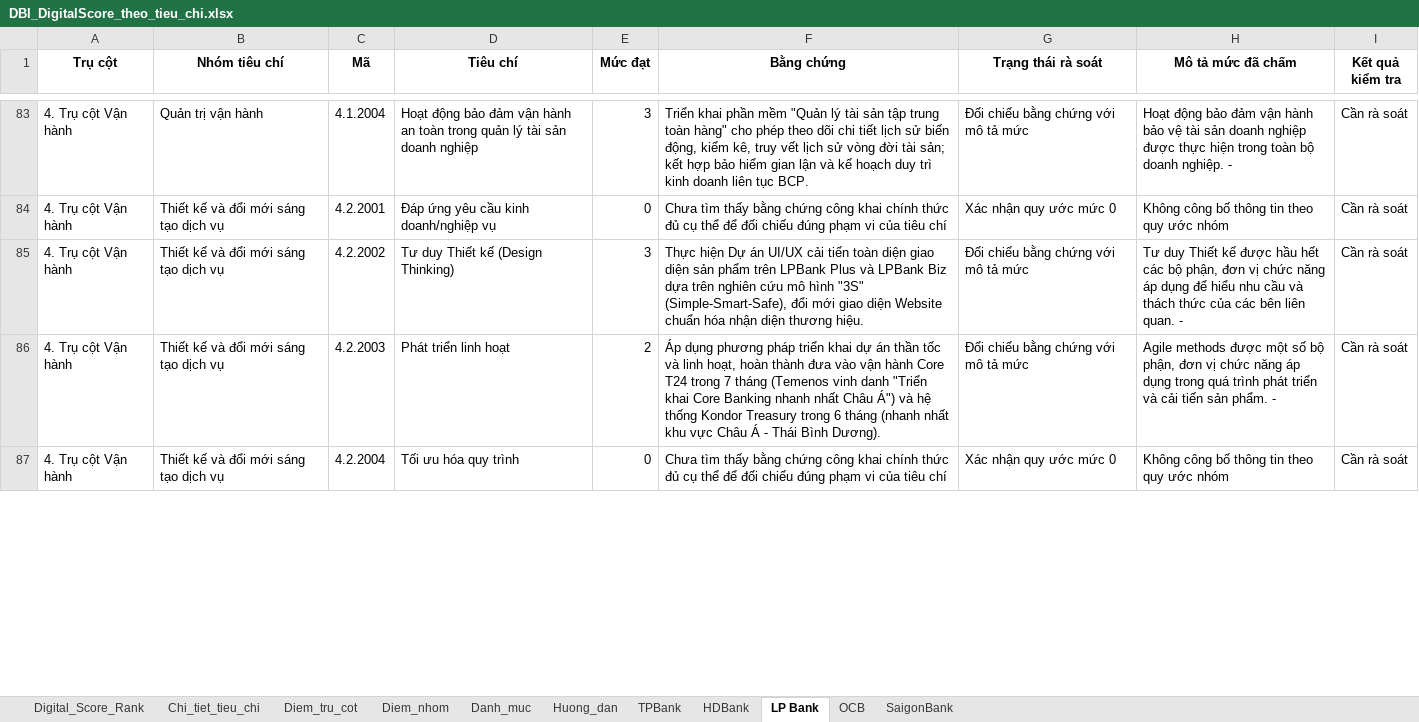
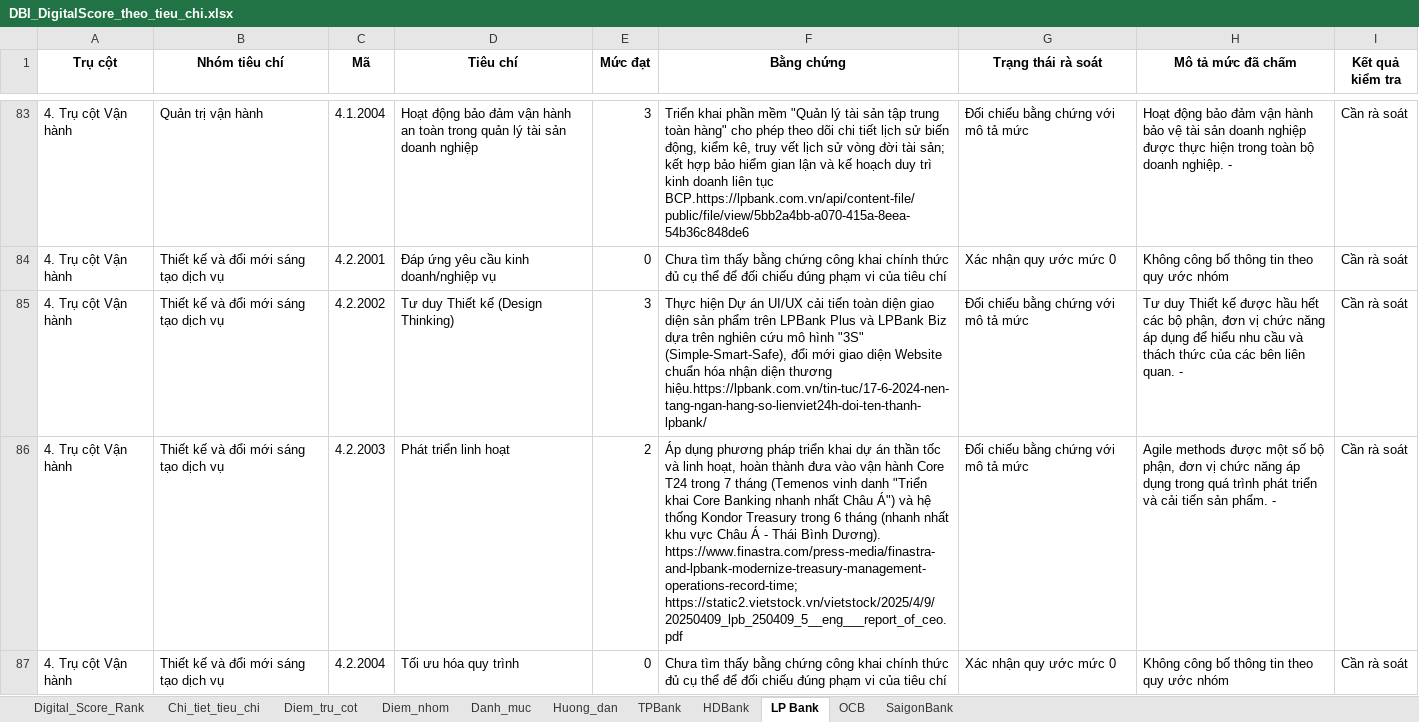
Before and after one commit to soitang733/digital-banking-nhom3, an Excel workbook: Code/pipeline/output/DBI_DigitalScore_theo_tieu_chi.xlsx, sheet LP Bank, drawn as a sheet; only a part is shown, gaps mark what is left out; values as stored, in another font and other column widths than the file's, no borders; the diff covers the shown part only; the diff names each change by its address in the sheet, - before the commit and + after, or states it on an @@ line.

```diff
--- a/Code/pipeline/output/DBI_DigitalScore_theo_tieu_chi.xlsx (sheet LP Bank)
+++ b/Code/pipeline/output/DBI_DigitalScore_theo_tieu_chi.xlsx (sheet LP Bank)
-F83 (Bằng chứng): …liên tục BCP.
+F83 (Bằng chứng): …liên tục BCP.https://lpbank.com.vn/api/content-file/public/file/view/5bb2a4bb-a070-415a-8eea-54b36c848de6
-F85 (Bằng chứng): …diện thương hiệu.
+F85 (Bằng chứng): …diện thương hiệu.https://lpbank.com.vn/tin-tuc/17-6-2024-nen-tang-ngan-hang-so-lienviet24h-doi-ten-thanh-lpbank/
-F86 (Bằng chứng): …Bình Dương).
+F86 (Bằng chứng): …Bình Dương). https://www.finastra.com/press-media/finastra-and-lpbank-modernize-treasury-management-operations-record-time; https://static2.vietstock.vn/vietstock/2025/4/9/20250409_lpb_250409_5__eng___report_of_ceo.pdf
```
Also changed, not shown: 118 edited cells elsewhere in this sheet, sheet Chi_tiet_tieu_chi, sheet OCB, sheet SaigonBank, sheet TPBank, Code/CleanData.xlsx, Code/DBI_DigitalScore_theo_tieu_chi.xlsx, 23 other files.
